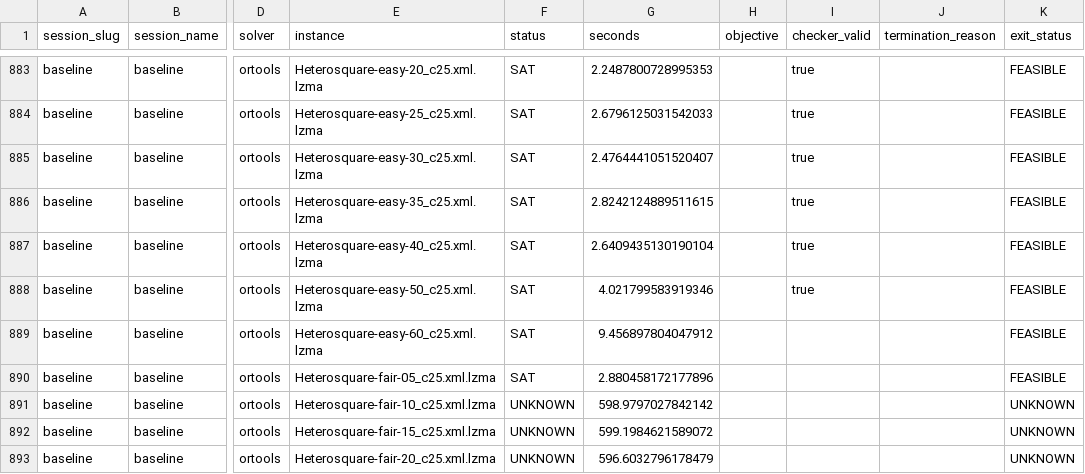
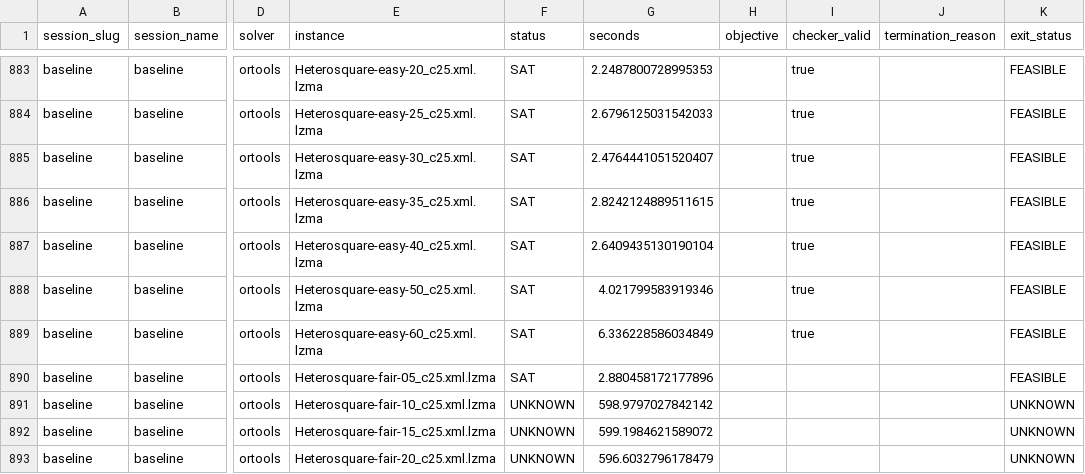
Before and after one commit to ThomSerg/CPMpy-XCSP26-Benchmarks, a CSV file: src/data/results.csv, drawn as a sheet; only a part is shown, gaps mark what is left out; the diff names each change by its address in the sheet, - before the commit and + after, or states it on an @@ line.

```diff
--- a/src/data/results.csv
+++ b/src/data/results.csv
-G889 (seconds): 9.456897804047912
+G889 (seconds): 6.336228586034849
-I889 (checker_valid): (empty)
+I889 (checker_valid): true
```
Also changed, not shown: src/data/solver_summary.csv, 4 other files.
